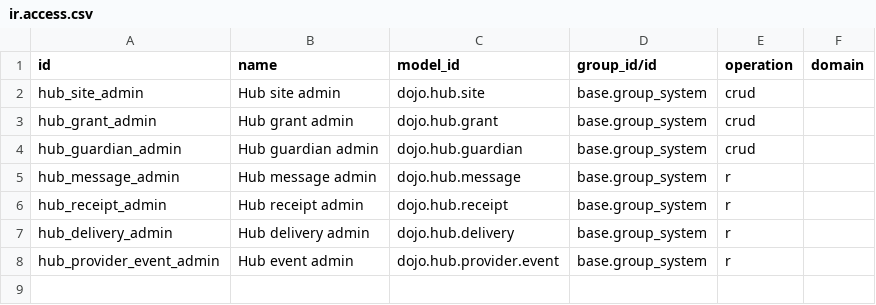
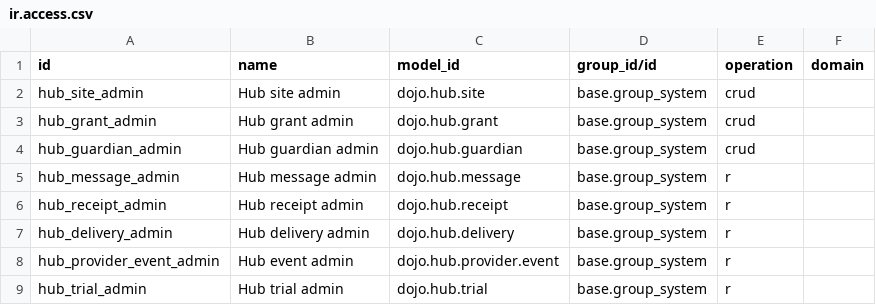
Before and after one commit to Jodi1time/dojo-odoo19, a CSV file: addons/dojo_companion_hub/security/ir.access.csv, drawn as a sheet.

Commit message:
Add reviewed trial reservation, outcome and conversion on native records
Trials reserve a native class registration without moving the CRM stage,
so the stage automations and the Trial Booked follow-up job do not fire.
Outcomes write a native attendance record (no guardian check-in message)
and set the native trial flag; no-show does not set the native no_show
flag that schedules a follow-up email. Conversion previews and then
creates only the reviewed membership; it does not collect payment,
invite a portal account or send a message.

```diff
--- a/addons/dojo_companion_hub/security/ir.access.csv
+++ b/addons/dojo_companion_hub/security/ir.access.csv
@@ -8 +8,2 @@ hub_delivery_admin,Hub delivery admin,dojo.hub.delivery,base.group_system,r,
 hub_provider_event_admin,Hub event admin,dojo.hub.provider.event,base.group_system,r,
+hub_trial_admin,Hub trial admin,dojo.hub.trial,base.group_system,r,
```
Also changed, not shown: 15 other files.
